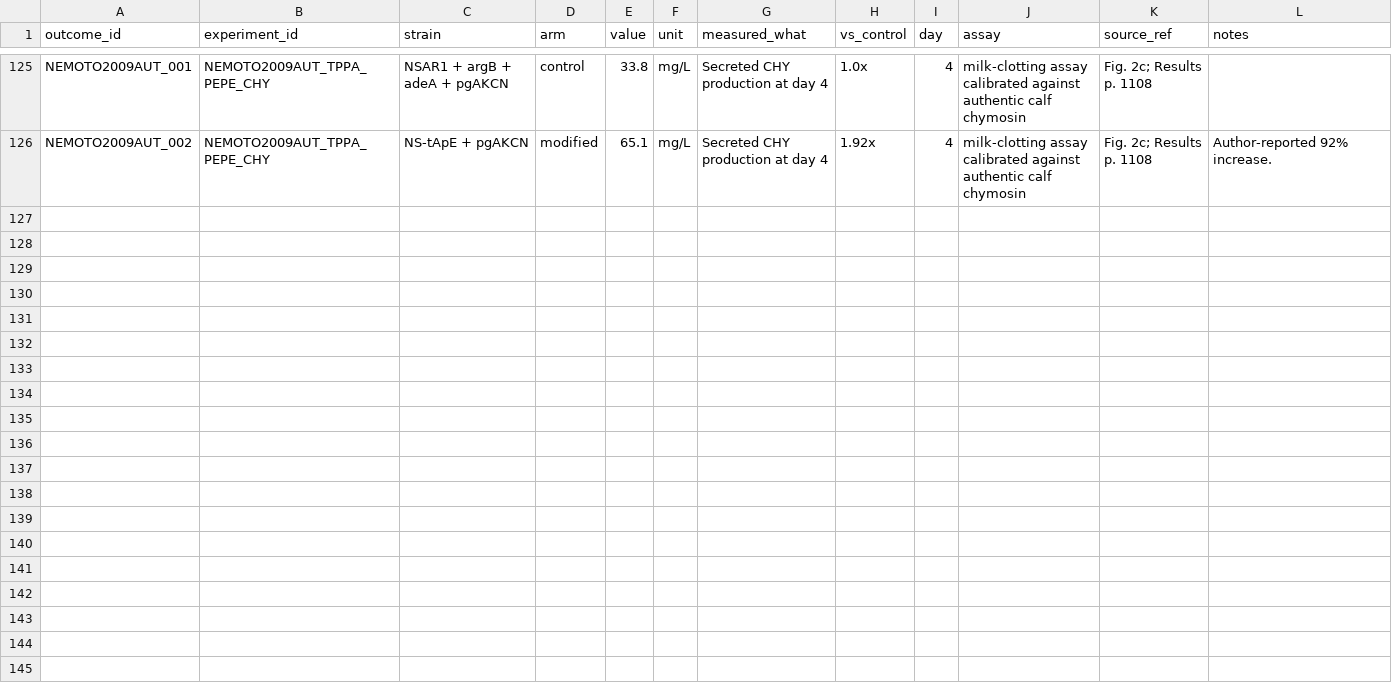
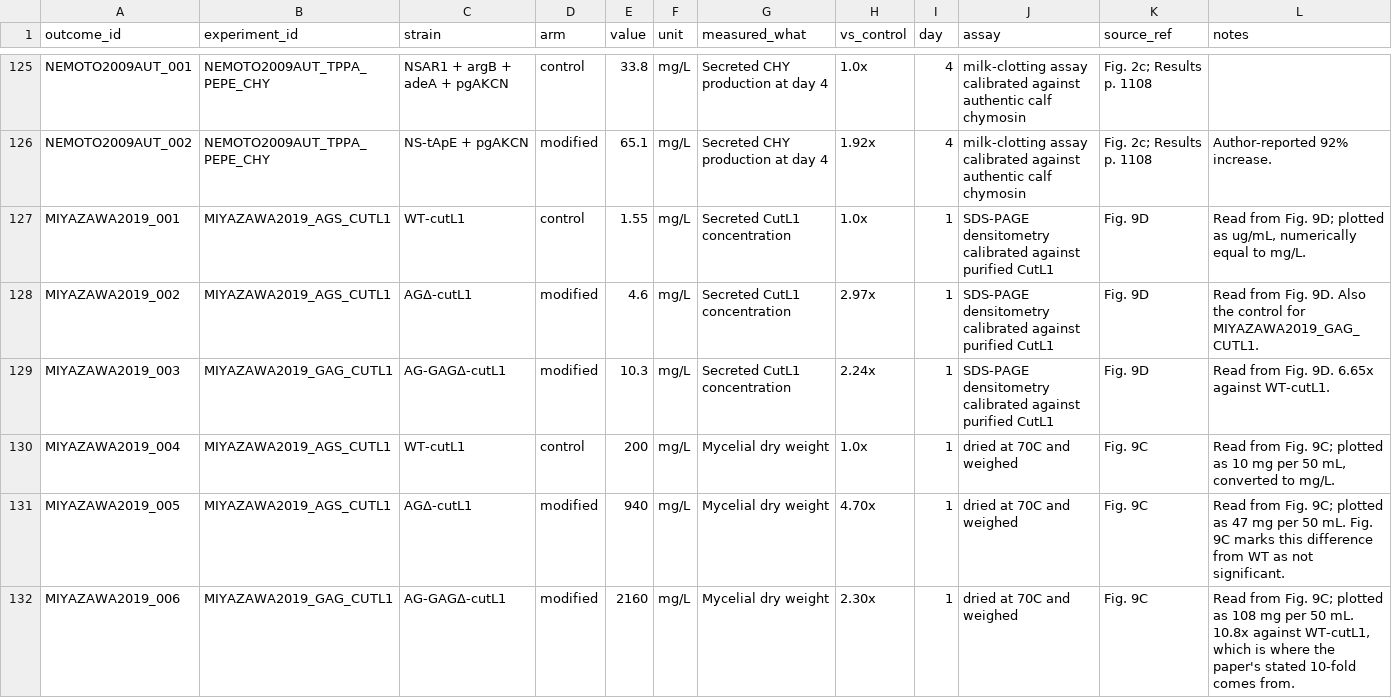
Before and after one commit to thedstrat/aoryzae-secretion-benchmark, a CSV file: data/outcomes.csv, drawn as a sheet; only a part is shown, gaps mark what is left out; the diff names each change by its address in the sheet, - before the commit and + after, or states it on an @@ line.

```diff
--- a/data/outcomes.csv
+++ b/data/outcomes.csv
+row 127: MIYAZAWA2019_001 | MIYAZAWA2019_AGS_CUTL1 | WT-cutL1 | control | 1.55 | mg/L | Secreted CutL1 concentration | 1.0x | 1 | SDS-PAGE densitometry calibrated against purified CutL1 | Fig. 9D | Read from Fig. 9D; plotted as ug/mL, numerically equal to mg/L.
+row 128: MIYAZAWA2019_002 | MIYAZAWA2019_AGS_CUTL1 | AGΔ-cutL1 | modified | 4.6 | mg/L | Secreted CutL1 concentration | 2.97x | 1 | SDS-PAGE densitometry calibrated against purified CutL1 | Fig. 9D | Read from Fig. 9D. Also the control for MIYAZAWA2019_GAG_CUTL1.
+row 129: MIYAZAWA2019_003 | MIYAZAWA2019_GAG_CUTL1 | AG-GAGΔ-cutL1 | modified | 10.3 | mg/L | Secreted CutL1 concentration | 2.24x | 1 | SDS-PAGE densitometry calibrated against purified CutL1 | Fig. 9D | Read from Fig. 9D. 6.65x against WT-cutL1.
+row 130: MIYAZAWA2019_004 | MIYAZAWA2019_AGS_CUTL1 | WT-cutL1 | control | 200 | mg/L | Mycelial dry weight | 1.0x | 1 | dried at 70C and weighed | Fig. 9C | Read from Fig. 9C; plotted as 10 mg per 50 mL, converted to mg/L.
+row 131: MIYAZAWA2019_005 | MIYAZAWA2019_AGS_CUTL1 | AGΔ-cutL1 | modified | 940 | mg/L | Mycelial dry weight | 4.70x | 1 | dried at 70C and weighed | Fig. 9C | Read from Fig. 9C; plotted as 47 mg per 50 mL. Fig. 9C marks this difference from WT as not significant.
+row 132: MIYAZAWA2019_006 | MIYAZAWA2019_GAG_CUTL1 | AG-GAGΔ-cutL1 | modified | 2160 | mg/L | Mycelial dry weight | 2.30x | 1 | dried at 70C and weighed | Fig. 9C | Read from Fig. 9C; plotted as 108 mg per 50 mL. 10.8x against WT-cutL1, which is where the paper's stated 10-fold comes from.
```
Also changed, not shown: data/experiment_genes.csv, data/experiments.csv, 3 other files.
